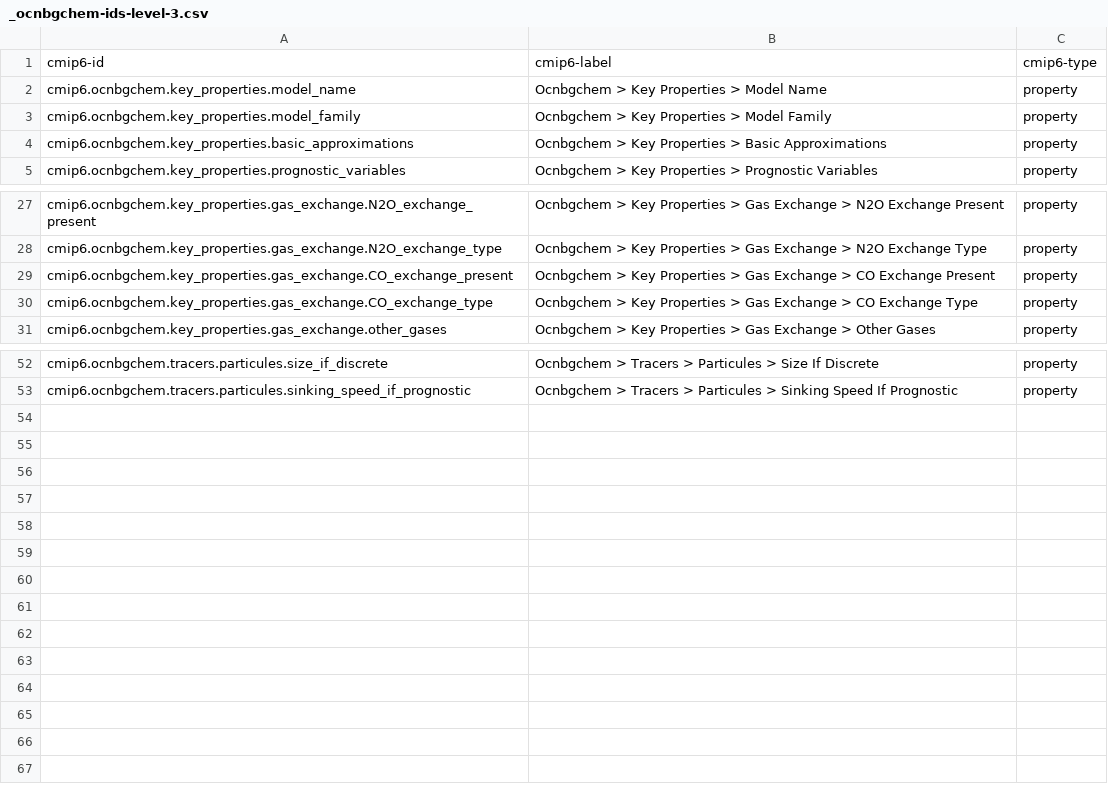
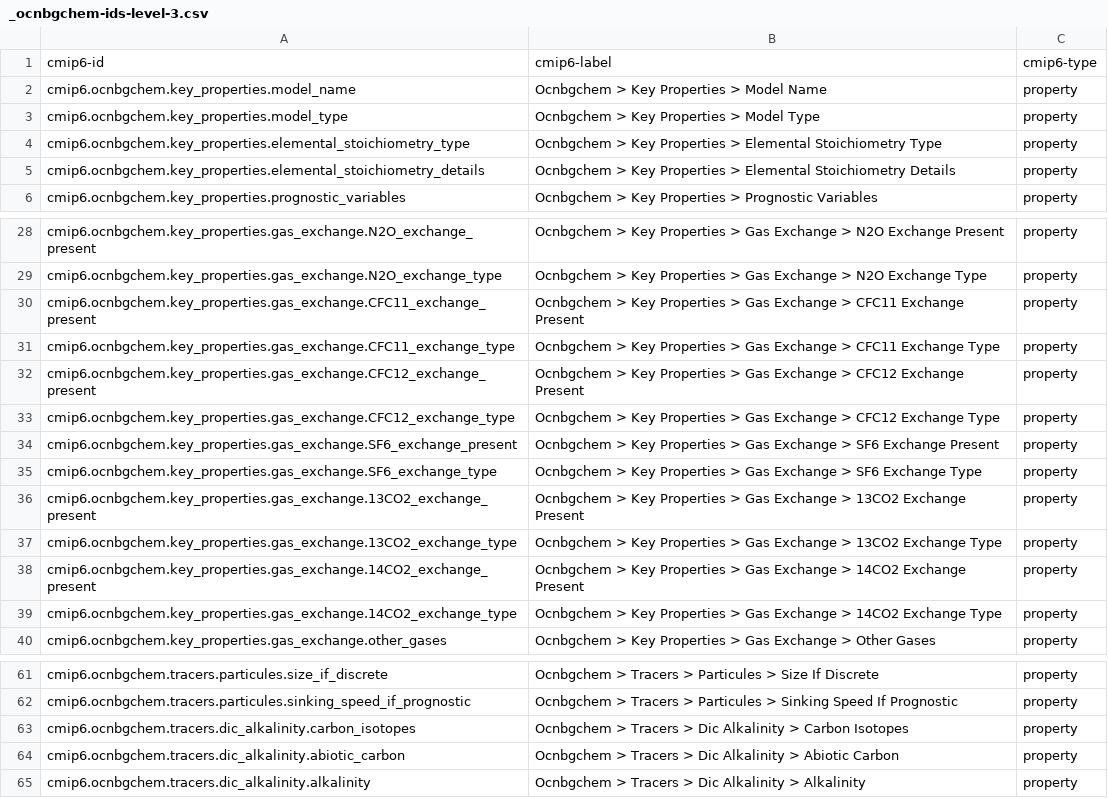
Before and after one commit to ES-DOC/cmip6-specializations-ocnbgchem, a CSV file: _ocnbgchem-ids-level-3.csv, drawn as a sheet; only a part is shown, gaps mark what is left out.

```diff
--- a/_ocnbgchem-ids-level-3.csv
+++ b/_ocnbgchem-ids-level-3.csv
@@ -2,4 +2,5 @@ cmip6-id, cmip6-label, cmip6-type
 cmip6.ocnbgchem.key_properties.model_name, Ocnbgchem > Key Properties > Model Name, property
-cmip6.ocnbgchem.key_properties.model_family, Ocnbgchem > Key Properties > Model Family, property
-cmip6.ocnbgchem.key_properties.basic_approximations, Ocnbgchem > Key Properties > Basic Approximations, property
+cmip6.ocnbgchem.key_properties.model_type, Ocnbgchem > Key Properties > Model Type, property
+cmip6.ocnbgchem.key_properties.elemental_stoichiometry_type, Ocnbgchem > Key Properties > Elemental Stoichiometry Type, property
+cmip6.ocnbgchem.key_properties.elemental_stoichiometry_details, Ocnbgchem > Key Properties > Elemental Stoichiometry Details, property
 cmip6.ocnbgchem.key_properties.prognostic_variables, Ocnbgchem > Key Properties > Prognostic Variables, property
@@ -28,4 +29,12 @@ cmip6.ocnbgchem.key_properties.gas_exchange.N2O_exchange_present, Ocnbgchem > Ke
 cmip6.ocnbgchem.key_properties.gas_exchange.N2O_exchange_type, Ocnbgchem > Key Properties > Gas Exchange > N2O Exchange Type, property
-cmip6.ocnbgchem.key_properties.gas_exchange.CO_exchange_present, Ocnbgchem > Key Properties > Gas Exchange > CO Exchange Present, property
-cmip6.ocnbgchem.key_properties.gas_exchange.CO_exchange_type, Ocnbgchem > Key Properties > Gas Exchange > CO Exchange Type, property
+cmip6.ocnbgchem.key_properties.gas_exchange.CFC11_exchange_present, Ocnbgchem > Key Properties > Gas Exchange > CFC11 Exchange Present, property
+cmip6.ocnbgchem.key_properties.gas_exchange.CFC11_exchange_type, Ocnbgchem > Key Properties > Gas Exchange > CFC11 Exchange Type, property
+cmip6.ocnbgchem.key_properties.gas_exchange.CFC12_exchange_present, Ocnbgchem > Key Properties > Gas Exchange > CFC12 Exchange Present, property
+cmip6.ocnbgchem.key_properties.gas_exchange.CFC12_exchange_type, Ocnbgchem > Key Properties > Gas Exchange > CFC12 Exchange Type, property
+cmip6.ocnbgchem.key_properties.gas_exchange.SF6_exchange_present, Ocnbgchem > Key Properties > Gas Exchange > SF6 Exchange Present, property
+cmip6.ocnbgchem.key_properties.gas_exchange.SF6_exchange_type, Ocnbgchem > Key Properties > Gas Exchange > SF6 Exchange Type, property
+cmip6.ocnbgchem.key_properties.gas_exchange.13CO2_exchange_present, Ocnbgchem > Key Properties > Gas Exchange > 13CO2 Exchange Present, property
+cmip6.ocnbgchem.key_properties.gas_exchange.13CO2_exchange_type, Ocnbgchem > Key Properties > Gas Exchange > 13CO2 Exchange Type, property
+cmip6.ocnbgchem.key_properties.gas_exchange.14CO2_exchange_present, Ocnbgchem > Key Properties > Gas Exchange > 14CO2 Exchange Present, property
+cmip6.ocnbgchem.key_properties.gas_exchange.14CO2_exchange_type, Ocnbgchem > Key Properties > Gas Exchange > 14CO2 Exchange Type, property
 cmip6.ocnbgchem.key_properties.gas_exchange.other_gases, Ocnbgchem > Key Properties > Gas Exchange > Other Gases, property
@@ -53 +62,4 @@ cmip6.ocnbgchem.tracers.particules.size_if_discrete, Ocnbgchem > Tracers > Parti
 cmip6.ocnbgchem.tracers.particules.sinking_speed_if_prognostic, Ocnbgchem > Tracers > Particules > Sinking Speed If Prognostic, property
+cmip6.ocnbgchem.tracers.dic_alkalinity.carbon_isotopes, Ocnbgchem > Tracers > Dic Alkalinity > Carbon Isotopes, property
+cmip6.ocnbgchem.tracers.dic_alkalinity.abiotic_carbon, Ocnbgchem > Tracers > Dic Alkalinity > Abiotic Carbon, property
+cmip6.ocnbgchem.tracers.dic_alkalinity.alkalinity, Ocnbgchem > Tracers > Dic Alkalinity > Alkalinity, property
```
Also changed, not shown: _ocnbgchem-ids-level-1.csv, 3 other files.
